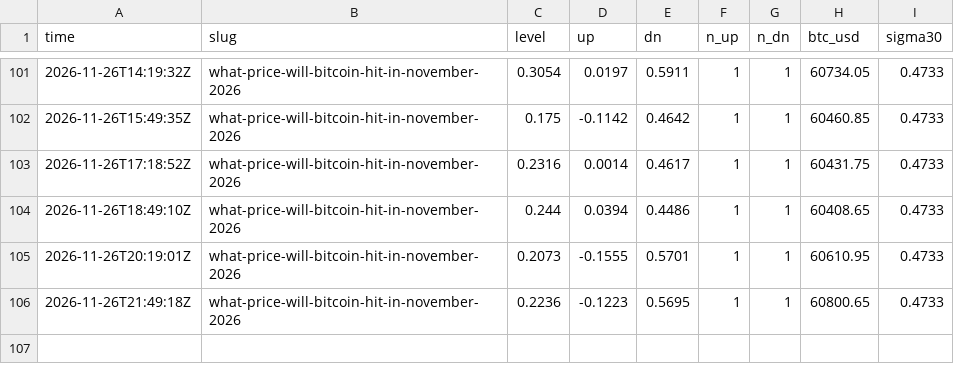
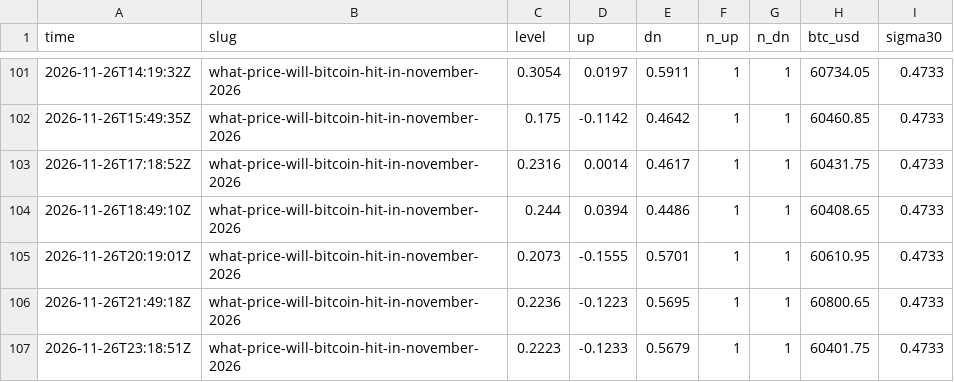
Before and after one commit to polyglyphanalytica/proptrade, a CSV file: data/polymarket.csv, drawn as a sheet; only a part is shown, gaps mark what is left out; the diff names each change by its address in the sheet, - before the commit and + after, or states it on an @@ line.

```diff
--- a/data/polymarket.csv
+++ b/data/polymarket.csv
+row 107: 2026-11-26T23:18:51Z | what-price-will-bitcoin-hit-in-november-2026 | 0.2223 | -0.1233 | 0.5679 | 1 | 1 | 60401.75 | 0.4733
```
Also changed, not shown: data/equity.csv, data/features.csv, 3 other files.
